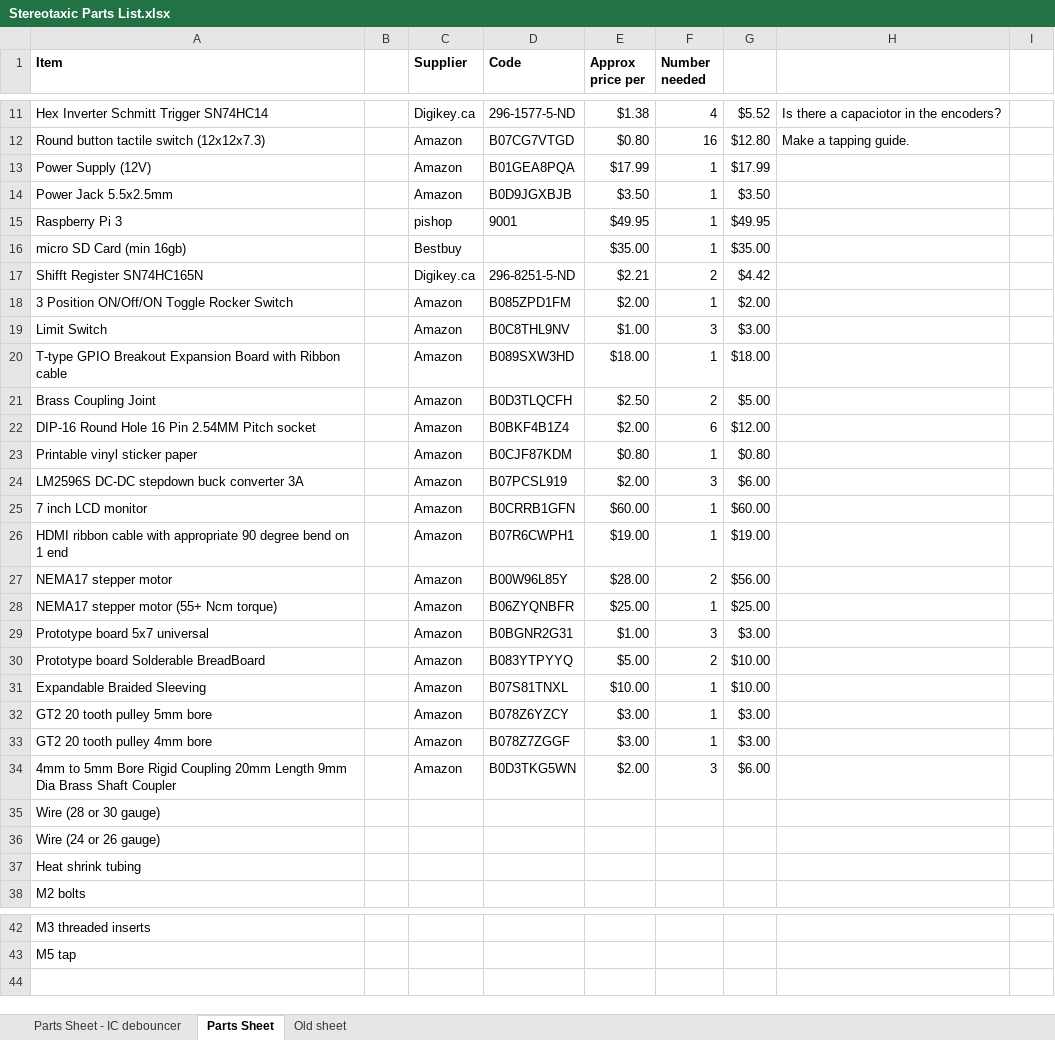
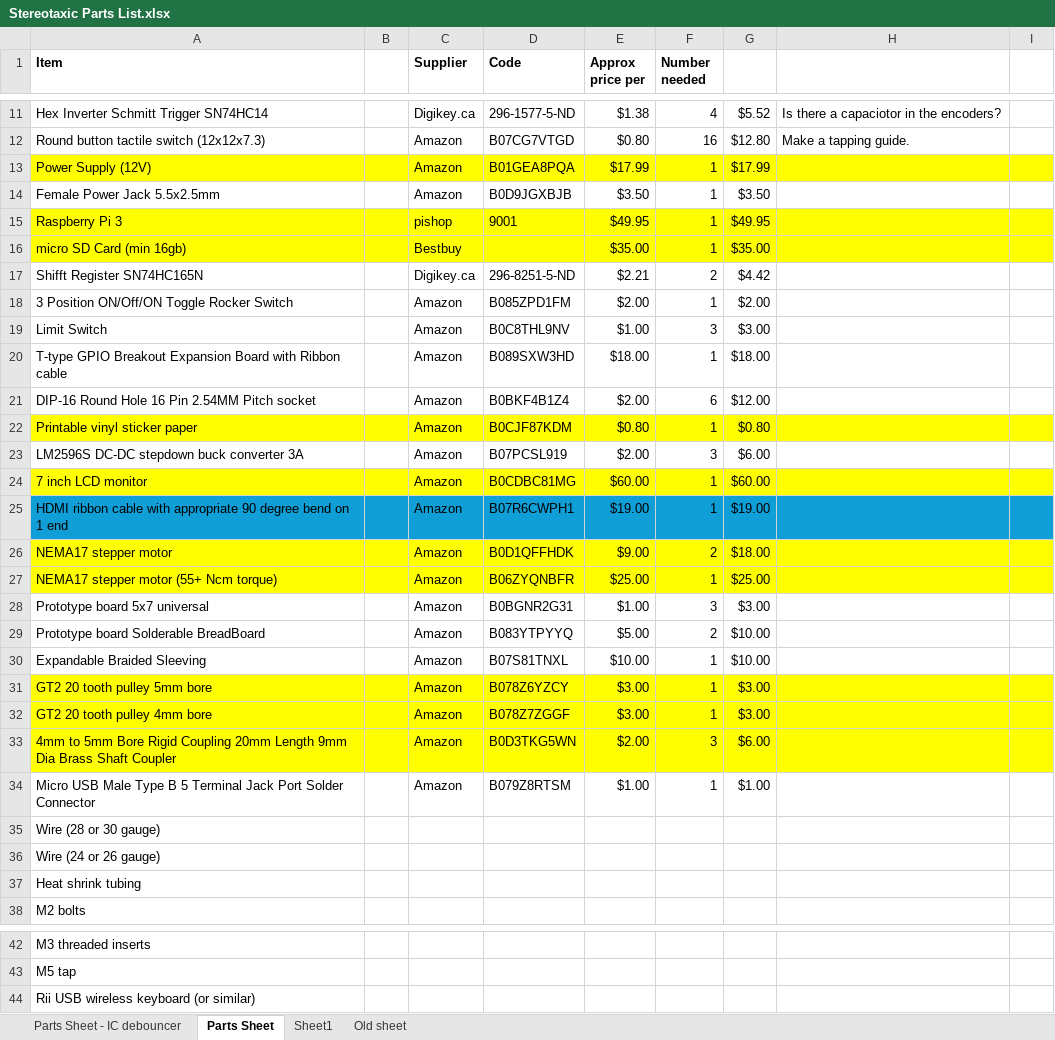
Before and after one commit to bustenchops/Stereotaxiccontrol, an Excel workbook: Stereotaxic Parts List.xlsx, sheet Parts Sheet, drawn as a sheet; only a part is shown, gaps mark what is left out; values as stored, in another font and other column widths than the file's, no borders; removed rows and columns are numbered as before the commit, all else as after; the diff names each change by its address in the sheet, - before the commit and + after, or states it on an @@ line.

```diff
--- a/Stereotaxic Parts List.xlsx (sheet Parts Sheet)
+++ b/Stereotaxic Parts List.xlsx (sheet Parts Sheet)
+sheet tab: Sheet1
-A13:I13 fill: none
+A13:I13 fill: #FFFF00
-A14 (Item): Power Jack 5.5x2.5mm
+A14 (Item): Female Power Jack 5.5x2.5mm
-A15:I16 fill: none
+A15:I16 fill: #FFFF00
-row 21: Brass Coupling Joint |  | Amazon | B0D3TLQCFH | $2.50 | 2 | $5.00
-A22:I22 fill: none
+A22:I22 fill: #FFFF00
-A24:I24 fill: none
+A24:I24 fill: #FFFF00
-D24 (Code): B0CRRB1GFN
+D24 (Code): B0CDBC81MG
-A25:I25 fill: none
+A25:I25 fill: #0F9ED5
-A26:I27 fill: none
+A26:I27 fill: #FFFF00
-D26 (Code): B00W96L85Y
+D26 (Code): B0D1QFFHDK
-E26 (Approx price per): $28.00
+E26 (Approx price per): $9.00
-G26: $56.00
+G26: $18.00
-A31:I33 fill: none
+A31:I33 fill: #FFFF00
+row 34: Micro USB Male Type B 5 Terminal Jack Port Solder Connector |  | Amazon | B079Z8RTSM | $1.00 | 1 | $1.00
+row 44: Rii USB wireless keyboard (or similar)
```
Also changed, not shown: formulas that keep their value, 1 other file.
